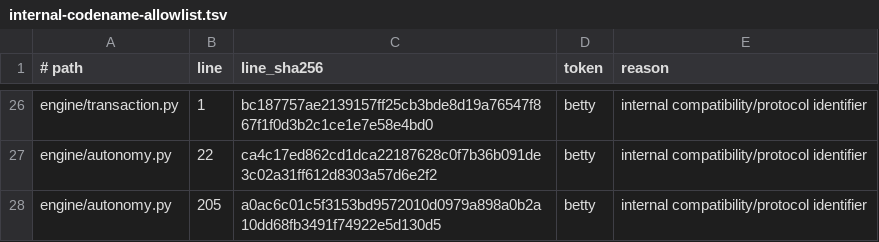
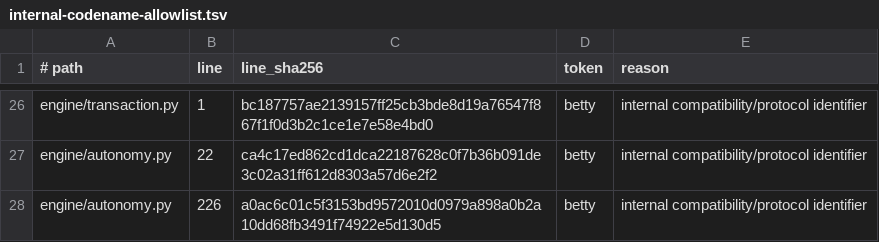
Before and after one commit to noogalabs/ascendops-pmagents, a TSV file: ci/internal-codename-allowlist.tsv, drawn as a sheet; only a part is shown, gaps mark what is left out.

```diff
--- a/ci/internal-codename-allowlist.tsv
+++ b/ci/internal-codename-allowlist.tsv
@@ -27,2 +27,2 @@ engine/transaction.py	1	bc187757ae2139157ff25cb3bde8d19a76547f867f1f0d3b2c1ce1e7
 engine/autonomy.py	22	ca4c17ed862cd1dca22187628c0f7b36b091de3c02a31ff612d8303a57d6e2f2	betty	internal compatibility/protocol identifier
-engine/autonomy.py	205	a0ac6c01c5f3153bd9572010d0979a898a0b2a10dd68fb3491f74922e5d130d5	betty	internal compatibility/protocol identifier
+engine/autonomy.py	226	a0ac6c01c5f3153bd9572010d0979a898a0b2a10dd68fb3491f74922e5d130d5	betty	internal compatibility/protocol identifier
```
Also changed, not shown: 11 other files.
